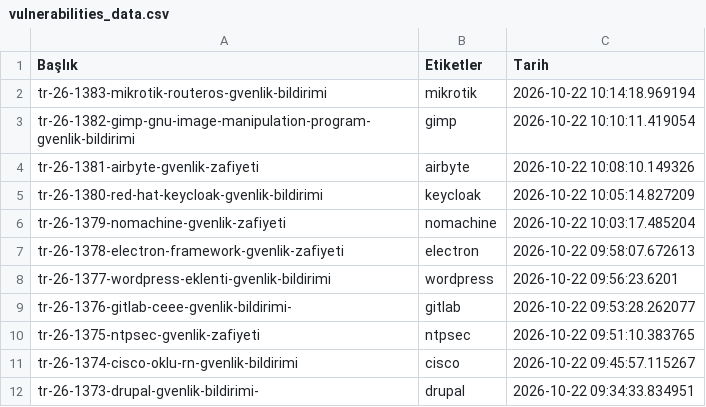
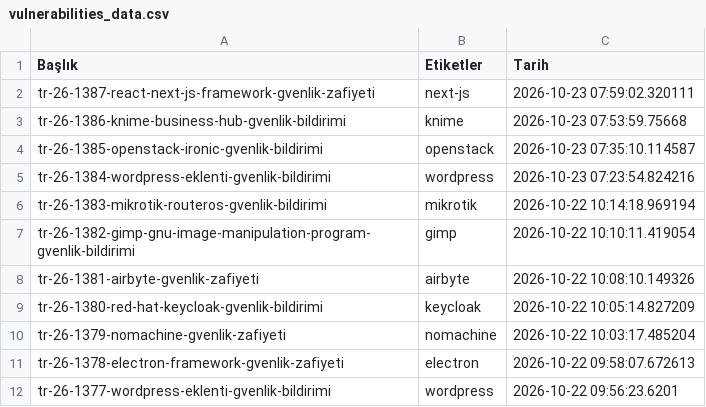
Before and after one commit to emregulerr/usom-zafiyet-panosu, a CSV file: output/vulnerabilities_data.csv, drawn as a sheet; only a part is shown; the shorter side is filled out with more unchanged rows; the diff names each change by its address in the sheet, - before the commit and + after, or states it on an @@ line.

```diff
--- a/output/vulnerabilities_data.csv
+++ b/output/vulnerabilities_data.csv
+row 2: tr-26-1387-react-next-js-framework-gvenlik-zafiyeti | next-js | 2026-10-23 07:59:02.320111
+row 3: tr-26-1386-knime-business-hub-gvenlik-bildirimi | knime | 2026-10-23 07:53:59.75668
+row 4: tr-26-1385-openstack-ironic-gvenlik-bildirimi | openstack | 2026-10-23 07:35:10.114587
+row 5: tr-26-1384-wordpress-eklenti-gvenlik-bildirimi | wordpress | 2026-10-23 07:23:54.824216
```
Also changed, not shown: 3 other files.
